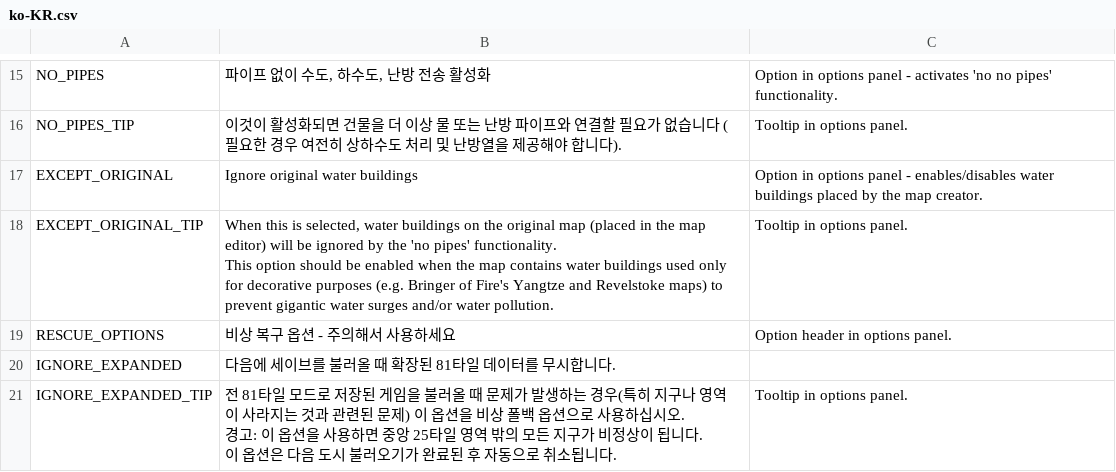
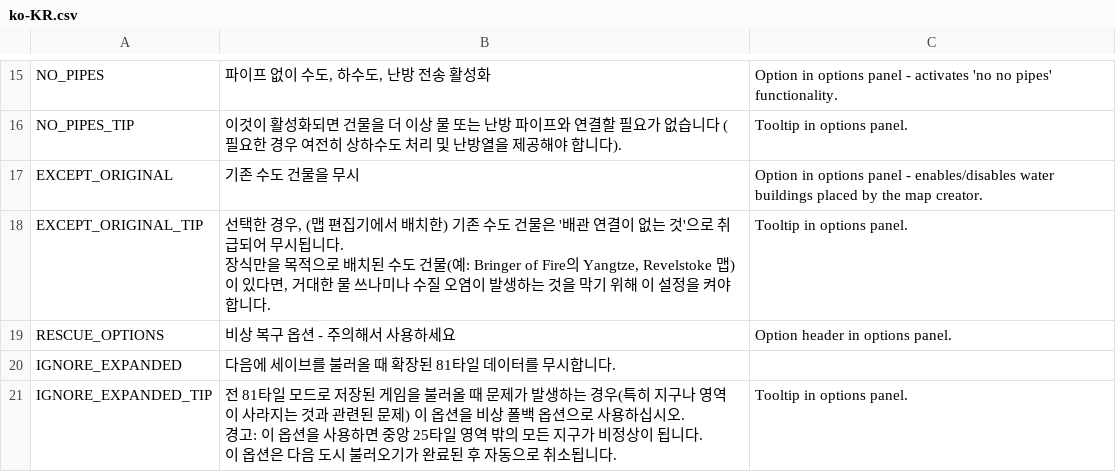
Before and after one commit to algernon-A/EightyOne2, a CSV file: Translations/ko-KR.csv, drawn as a sheet; only a part is shown, gaps mark what is left out.

```diff
--- a/Translations/ko-KR.csv
+++ b/Translations/ko-KR.csv
@@ -16,6 +16,6 @@
 "NO_PIPES_TIP","이것이 활성화되면 건물을 더 이상 물 또는 난방 파이프와 연결할 필요가 없습니다 (필요한 경우 여전히 상하수도 처리 및 난방열을 제공해야 합니다).","Tooltip in options panel."
-"EXCEPT_ORIGINAL","Ignore original water buildings","Option in options panel - enables/disables water buildings placed by the map creator."
-"EXCEPT_ORIGINAL_TIP","When this is selected, water buildings on the original map (placed in the map editor) will be ignored by the 'no pipes' functionality.
-
-This option should be enabled when the map contains water buildings used only for decorative purposes (e.g. Bringer of Fire's Yangtze and Revelstoke maps) to prevent gigantic water surges and/or water pollution.","Tooltip in options panel."
+"EXCEPT_ORIGINAL","기존 수도 건물을 무시","Option in options panel - enables/disables water buildings placed by the map creator."
+"EXCEPT_ORIGINAL_TIP","선택한 경우, (맵 편집기에서 배치한) 기존 수도 건물은 '배관 연결이 없는 것'으로 취급되어 무시됩니다.
+
+장식만을 목적으로 배치된 수도 건물(예: Bringer of Fire의 Yangtze, Revelstoke 맵)이 있다면, 거대한 물 쓰나미나 수질 오염이 발생하는 것을 막기 위해 이 설정을 켜야 합니다.","Tooltip in options panel."
 "RESCUE_OPTIONS","비상 복구 옵션 - 주의해서 사용하세요","Option header in options panel."
```
Also changed, not shown: Translations/cs-CZ.csv.
